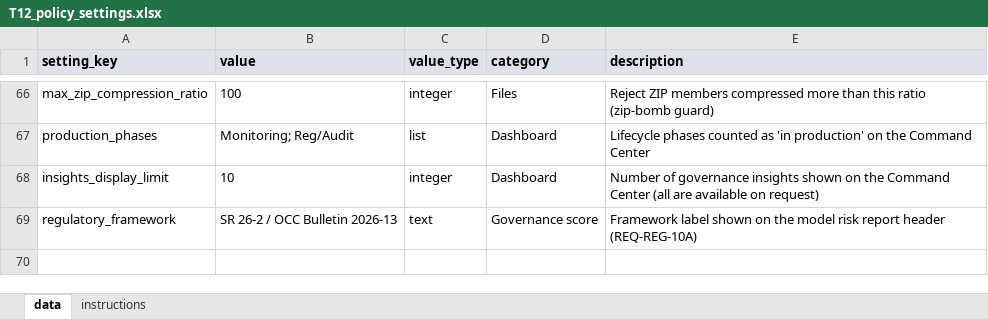
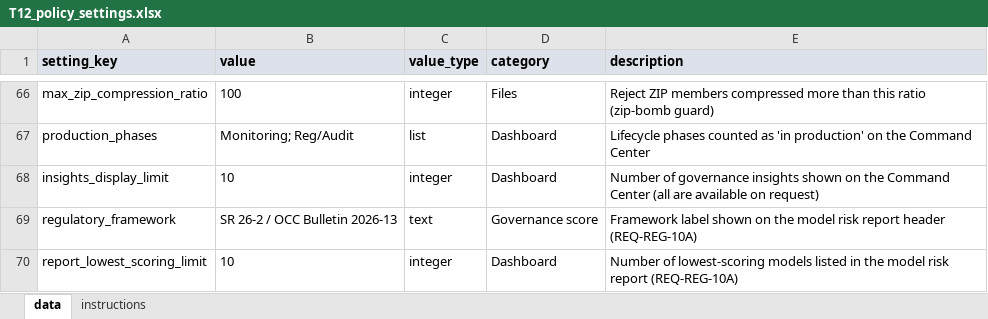
Before and after one commit to anandbiyer/MRM_GOVERNANCE_BUILD, an Excel workbook: B_Inputs/AC_seed/T12_policy_settings.xlsx, sheet data, drawn as a sheet; only a part is shown, gaps mark what is left out; values as stored, in another font and other column widths than the file's, no borders; the diff names each change by its address in the sheet, - before the commit and + after, or states it on an @@ line.

```diff
--- a/B_Inputs/AC_seed/T12_policy_settings.xlsx (sheet data)
+++ b/B_Inputs/AC_seed/T12_policy_settings.xlsx (sheet data)
+row 70: report_lowest_scoring_limit | 10 | integer | Dashboard | Number of lowest-scoring models listed in the model risk report (REQ-REG-10A)
```
Also changed, not shown: 22 other files.
